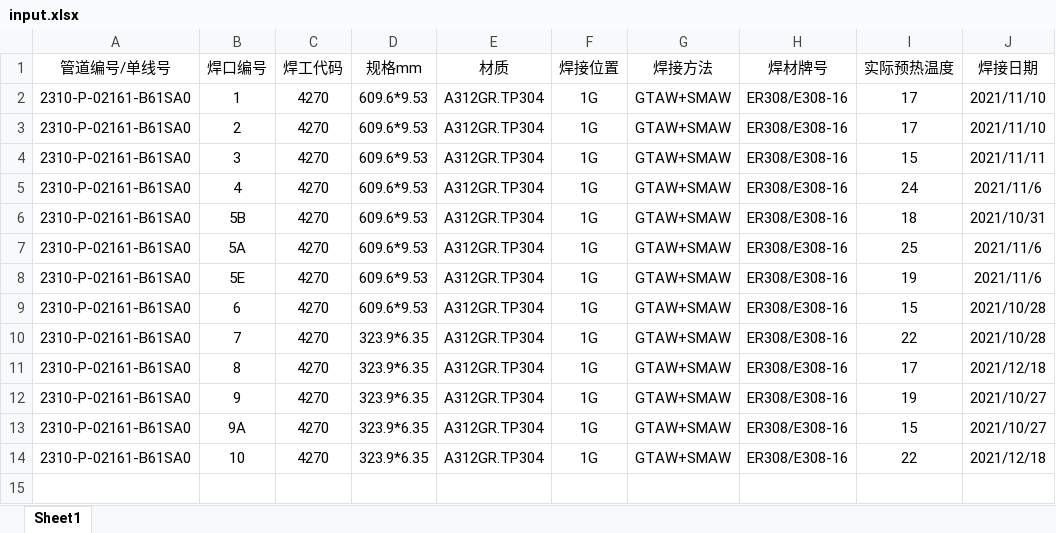
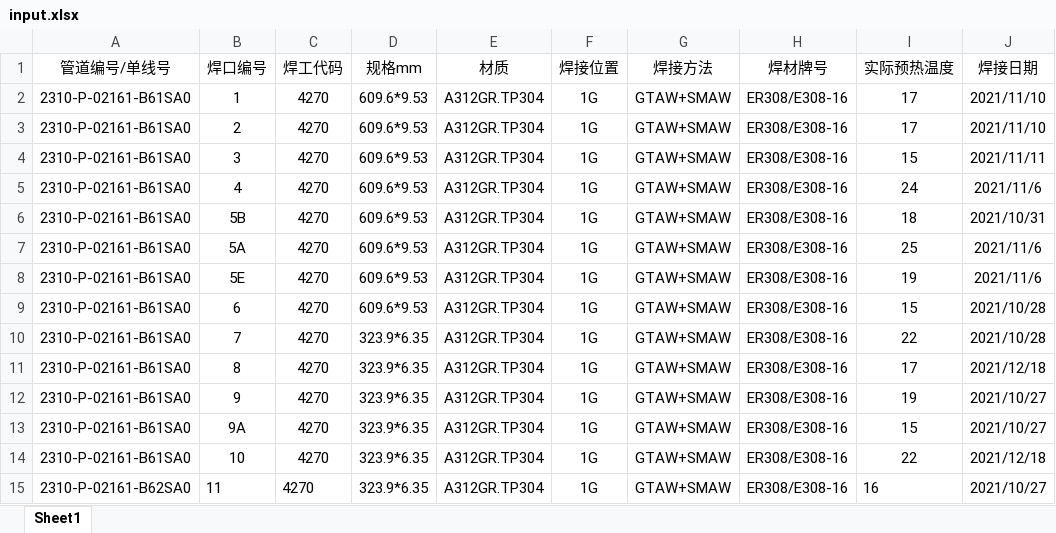
Before and after one commit to Hawthorn1997/file-converter, an Excel workbook: input.xlsx, sheet Sheet1, drawn as a sheet; values as stored, in another font and other column widths than the file's, no borders; the diff names each change by its address in the sheet, - before the commit and + after, or states it on an @@ line.

```diff
--- a/input.xlsx (sheet Sheet1)
+++ b/input.xlsx (sheet Sheet1)
+row 15: 2310-P-02161-B62SA0 | 11 | 4270 | 323.9*6.35 | A312GR.TP304 | 1G | GTAW+SMAW | ER308/E308-16 | 16 | 2021/10/27
```
Also changed, not shown: 6 other files.
